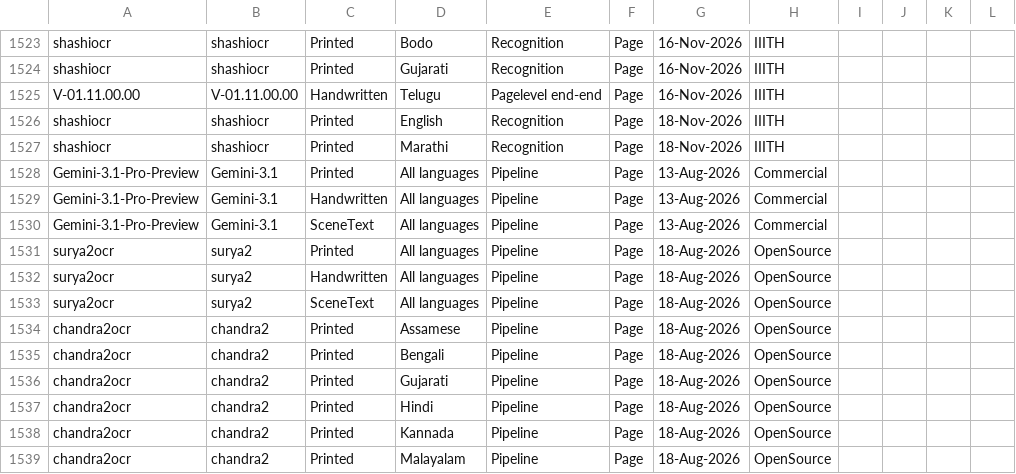
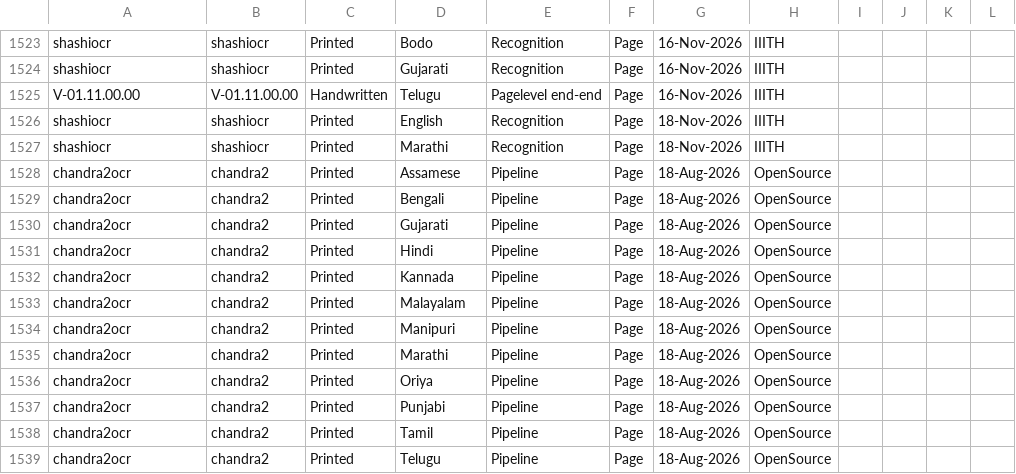
Before and after one commit to radhakrishnadeshpande/nltmapiatlas, a CSV file: data.csv, drawn as a sheet; only a part is shown, gaps mark what is left out; the shorter side is filled out with more unchanged rows; the diff names each change by its address in the sheet, - before the commit and + after, or states it on an @@ line.

Commit message:
Update API list (1605 rows)

```diff
--- a/data.csv
+++ b/data.csv
-row 1528: Gemini-3.1-Pro-Preview | Gemini-3.1 | Printed | All languages | Pipeline | Page | 13-Aug-2026 | Commercial
-row 1529: Gemini-3.1-Pro-Preview | Gemini-3.1 | Handwritten | All languages | Pipeline | Page | 13-Aug-2026 | Commercial
-row 1530: Gemini-3.1-Pro-Preview | Gemini-3.1 | SceneText | All languages | Pipeline | Page | 13-Aug-2026 | Commercial
-row 1531: surya2ocr | surya2 | Printed | All languages | Pipeline | Page | 18-Aug-2026 | OpenSource
-row 1532: surya2ocr | surya2 | Handwritten | All languages | Pipeline | Page | 18-Aug-2026 | OpenSource
-row 1533: surya2ocr | surya2 | SceneText | All languages | Pipeline | Page | 18-Aug-2026 | OpenSource
```
